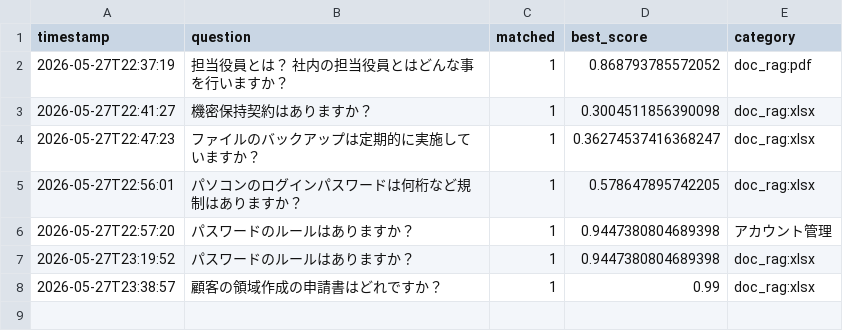
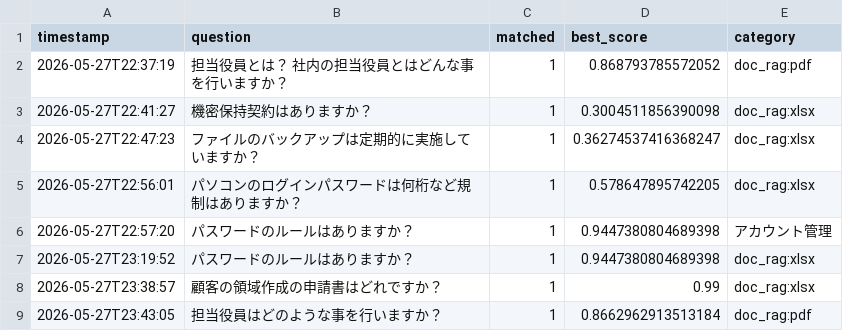
Before and after one commit to Hisa888/helpdesk_ai, a CSV file: streamlit_data/tenants/demo/logs/interactions_20260527.csv, drawn as a sheet; the diff names each change by its address in the sheet, - before the commit and + after, or states it on an @@ line.

Commit message:
Update log: tenants/demo/logs/interactions_20260527.csv

```diff
--- a/streamlit_data/tenants/demo/logs/interactions_20260527.csv
+++ b/streamlit_data/tenants/demo/logs/interactions_20260527.csv
+row 9: 2026-05-27T23:43:05 | 担当役員はどのような事を行いますか？ | 1 | 0.8662962913513184 | doc_rag:pdf
```
